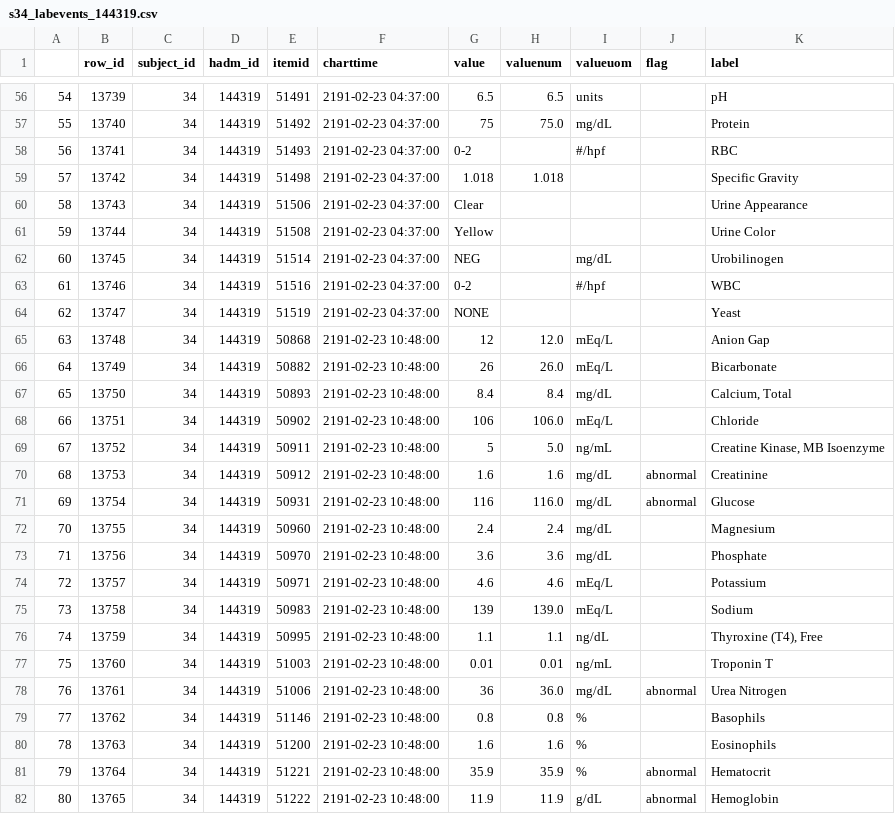
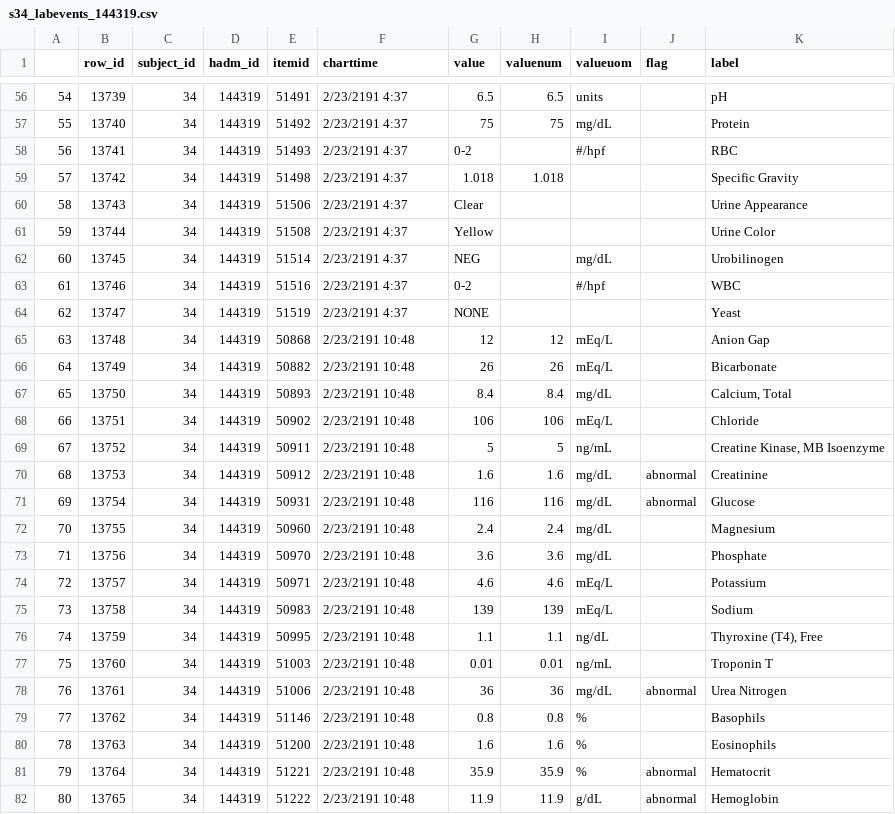
Before and after one commit to mjanvier96/PatientViewer, a CSV file: s34_labevents_144319.csv, drawn as a sheet; only a part is shown, gaps mark what is left out; the diff covers the shown part only.

```diff
--- a/s34_labevents_144319.csv
+++ b/s34_labevents_144319.csv
@@ -56,27 +56,27 @@
-54,13739,34,144319,51491,2191-02-23 04:37:00,6.5,6.5,units,,pH
-55,13740,34,144319,51492,2191-02-23 04:37:00,75,75.0,mg/dL,,Protein
-56,13741,34,144319,51493,2191-02-23 04:37:00,0-2,,#/hpf,,RBC
-57,13742,34,144319,51498,2191-02-23 04:37:00,1.018,1.018, ,,Specific Gravity
-58,13743,34,144319,51506,2191-02-23 04:37:00,Clear,,,,Urine Appearance
-59,13744,34,144319,51508,2191-02-23 04:37:00,Yellow,,,,Urine Color
-60,13745,34,144319,51514,2191-02-23 04:37:00,NEG,,mg/dL,,Urobilinogen
-61,13746,34,144319,51516,2191-02-23 04:37:00,0-2,,#/hpf,,WBC
-62,13747,34,144319,51519,2191-02-23 04:37:00,NONE,,,,Yeast
-63,13748,34,144319,50868,2191-02-23 10:48:00,12,12.0,mEq/L,,Anion Gap
-64,13749,34,144319,50882,2191-02-23 10:48:00,26,26.0,mEq/L,,Bicarbonate
-65,13750,34,144319,50893,2191-02-23 10:48:00,8.4,8.4,mg/dL,,"Calcium, Total"
-66,13751,34,144319,50902,2191-02-23 10:48:00,106,106.0,mEq/L,,Chloride
-67,13752,34,144319,50911,2191-02-23 10:48:00,5,5.0,ng/mL,,"Creatine Kinase, MB Isoenzyme"
-68,13753,34,144319,50912,2191-02-23 10:48:00,1.6,1.6,mg/dL,abnormal,Creatinine
-69,13754,34,144319,50931,2191-02-23 10:48:00,116,116.0,mg/dL,abnormal,Glucose
-70,13755,34,144319,50960,2191-02-23 10:48:00,2.4,2.4,mg/dL,,Magnesium
-71,13756,34,144319,50970,2191-02-23 10:48:00,3.6,3.6,mg/dL,,Phosphate
-72,13757,34,144319,50971,2191-02-23 10:48:00,4.6,4.6,mEq/L,,Potassium
-73,13758,34,144319,50983,2191-02-23 10:48:00,139,139.0,mEq/L,,Sodium
-74,13759,34,144319,50995,2191-02-23 10:48:00,1.1,1.1,ng/dL,,"Thyroxine (T4), Free"
-75,13760,34,144319,51003,2191-02-23 10:48:00,0.01,0.01,ng/mL,,Troponin T
-76,13761,34,144319,51006,2191-02-23 10:48:00,36,36.0,mg/dL,abnormal,Urea Nitrogen
-77,13762,34,144319,51146,2191-02-23 10:48:00,0.8,0.8,%,,Basophils
-78,13763,34,144319,51200,2191-02-23 10:48:00,1.6,1.6,%,,Eosinophils
-79,13764,34,144319,51221,2191-02-23 10:48:00,35.9,35.9,%,abnormal,Hematocrit
-80,13765,34,144319,51222,2191-02-23 10:48:00,11.9,11.9,g/dL,abnormal,Hemoglobin
+54,13739,34,144319,51491,2/23/2191 4:37,6.5,6.5,units,,pH
+55,13740,34,144319,51492,2/23/2191 4:37,75,75,mg/dL,,Protein
+56,13741,34,144319,51493,2/23/2191 4:37,0-2,,#/hpf,,RBC
+57,13742,34,144319,51498,2/23/2191 4:37,1.018,1.018, ,,Specific Gravity
+58,13743,34,144319,51506,2/23/2191 4:37,Clear,,,,Urine Appearance
+59,13744,34,144319,51508,2/23/2191 4:37,Yellow,,,,Urine Color
+60,13745,34,144319,51514,2/23/2191 4:37,NEG,,mg/dL,,Urobilinogen
+61,13746,34,144319,51516,2/23/2191 4:37,0-2,,#/hpf,,WBC
+62,13747,34,144319,51519,2/23/2191 4:37,NONE,,,,Yeast
+63,13748,34,144319,50868,2/23/2191 10:48,12,12,mEq/L,,Anion Gap
+64,13749,34,144319,50882,2/23/2191 10:48,26,26,mEq/L,,Bicarbonate
+65,13750,34,144319,50893,2/23/2191 10:48,8.4,8.4,mg/dL,,"Calcium, Total"
+66,13751,34,144319,50902,2/23/2191 10:48,106,106,mEq/L,,Chloride
+67,13752,34,144319,50911,2/23/2191 10:48,5,5,ng/mL,,"Creatine Kinase, MB Isoenzyme"
+68,13753,34,144319,50912,2/23/2191 10:48,1.6,1.6,mg/dL,abnormal,Creatinine
+69,13754,34,144319,50931,2/23/2191 10:48,116,116,mg/dL,abnormal,Glucose
+70,13755,34,144319,50960,2/23/2191 10:48,2.4,2.4,mg/dL,,Magnesium
+71,13756,34,144319,50970,2/23/2191 10:48,3.6,3.6,mg/dL,,Phosphate
+72,13757,34,144319,50971,2/23/2191 10:48,4.6,4.6,mEq/L,,Potassium
+73,13758,34,144319,50983,2/23/2191 10:48,139,139,mEq/L,,Sodium
+74,13759,34,144319,50995,2/23/2191 10:48,1.1,1.1,ng/dL,,"Thyroxine (T4), Free"
+75,13760,34,144319,51003,2/23/2191 10:48,0.01,0.01,ng/mL,,Troponin T
+76,13761,34,144319,51006,2/23/2191 10:48,36,36,mg/dL,abnormal,Urea Nitrogen
+77,13762,34,144319,51146,2/23/2191 10:48,0.8,0.8,%,,Basophils
+78,13763,34,144319,51200,2/23/2191 10:48,1.6,1.6,%,,Eosinophils
+79,13764,34,144319,51221,2/23/2191 10:48,35.9,35.9,%,abnormal,Hematocrit
+80,13765,34,144319,51222,2/23/2191 10:48,11.9,11.9,g/dL,abnormal,Hemoglobin
```
Also changed, not shown: 157 edited cells elsewhere in this file, s34_labevents_115799.csv, 7 other files.
